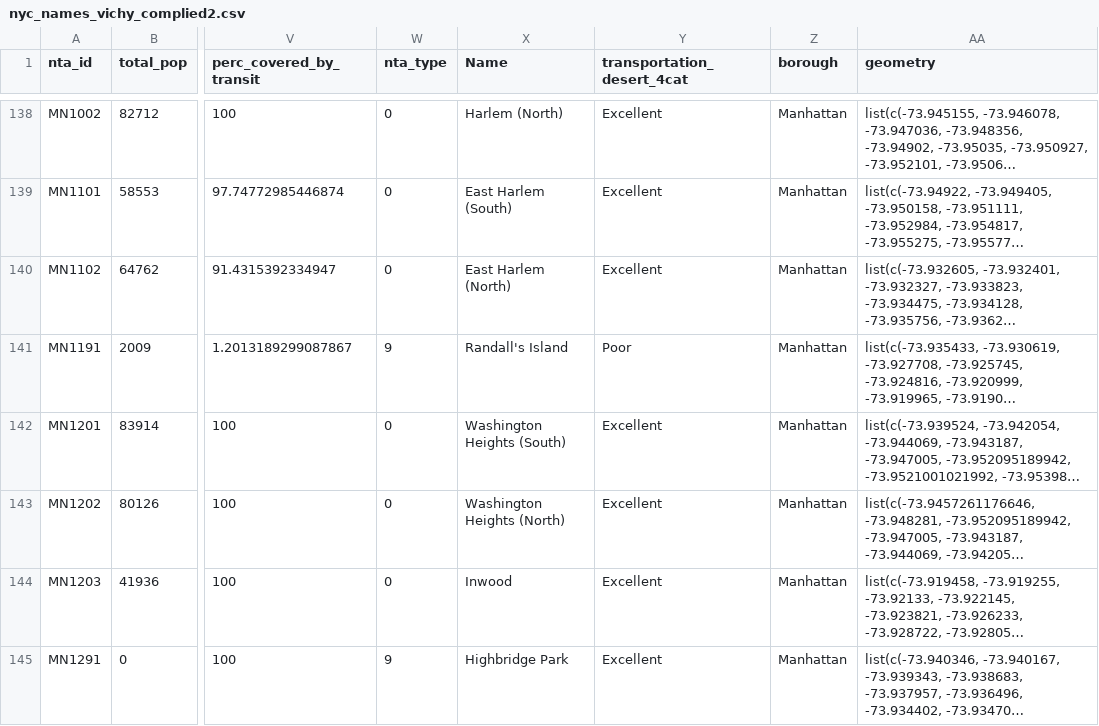
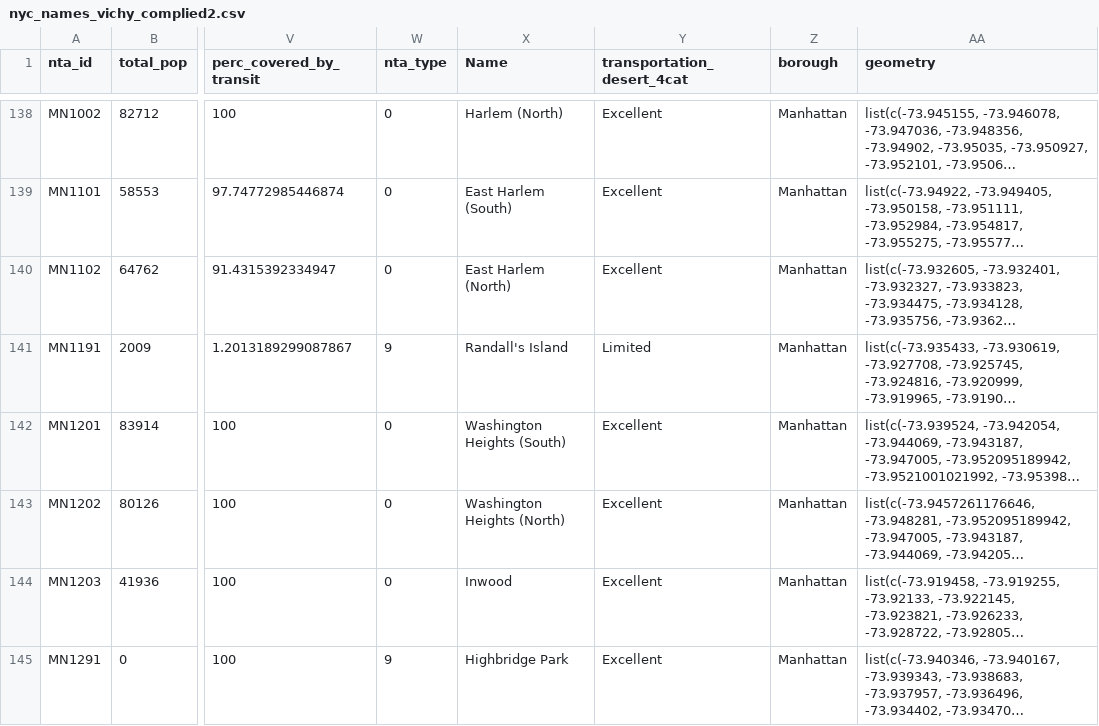
Before and after one commit to juthidewan/454, a CSV file: clean_data/nyc_names_vichy_complied2.csv, drawn as a sheet; only a part is shown, gaps mark what is left out; long unchanged cells end in …; the diff covers the shown part only; the diff names each change by its address in the sheet, - before the commit and + after, or states it on an @@ line.

```diff
--- a/clean_data/nyc_names_vichy_complied2.csv
+++ b/clean_data/nyc_names_vichy_complied2.csv
-Y141 (transportation_desert_4cat): Poor
+Y141 (transportation_desert_4cat): Limited
```
Also changed, not shown: 26 edited cells elsewhere in this file, 3 other files.
